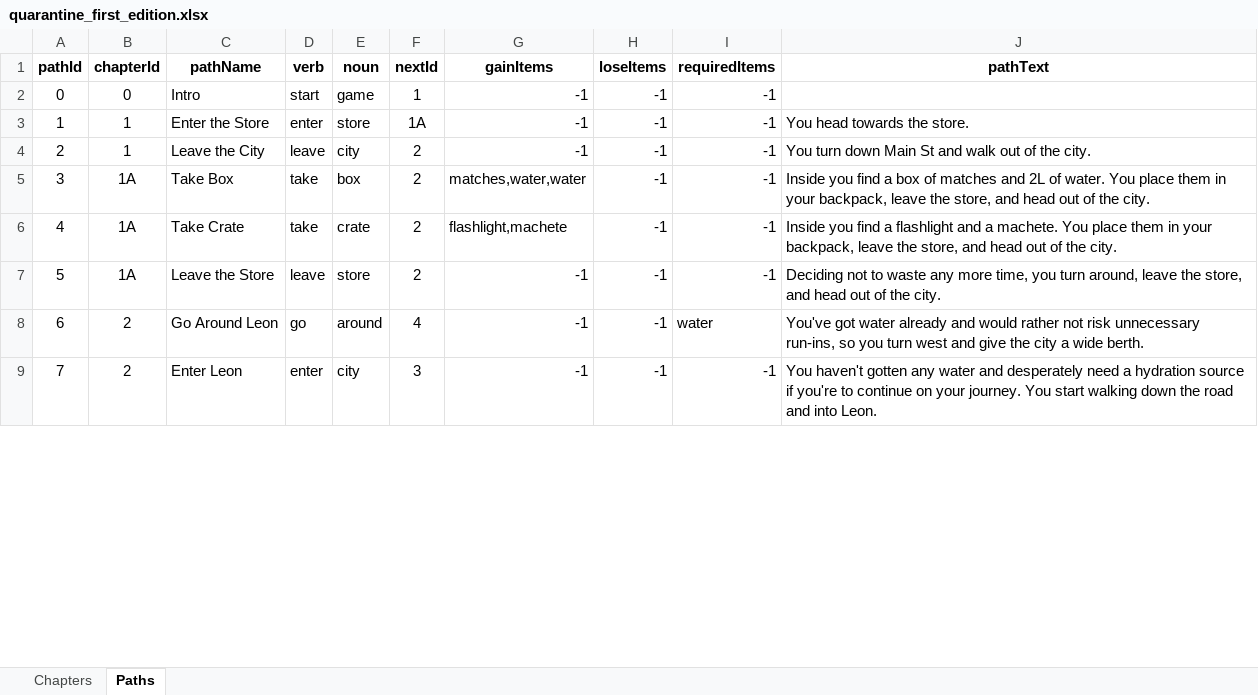
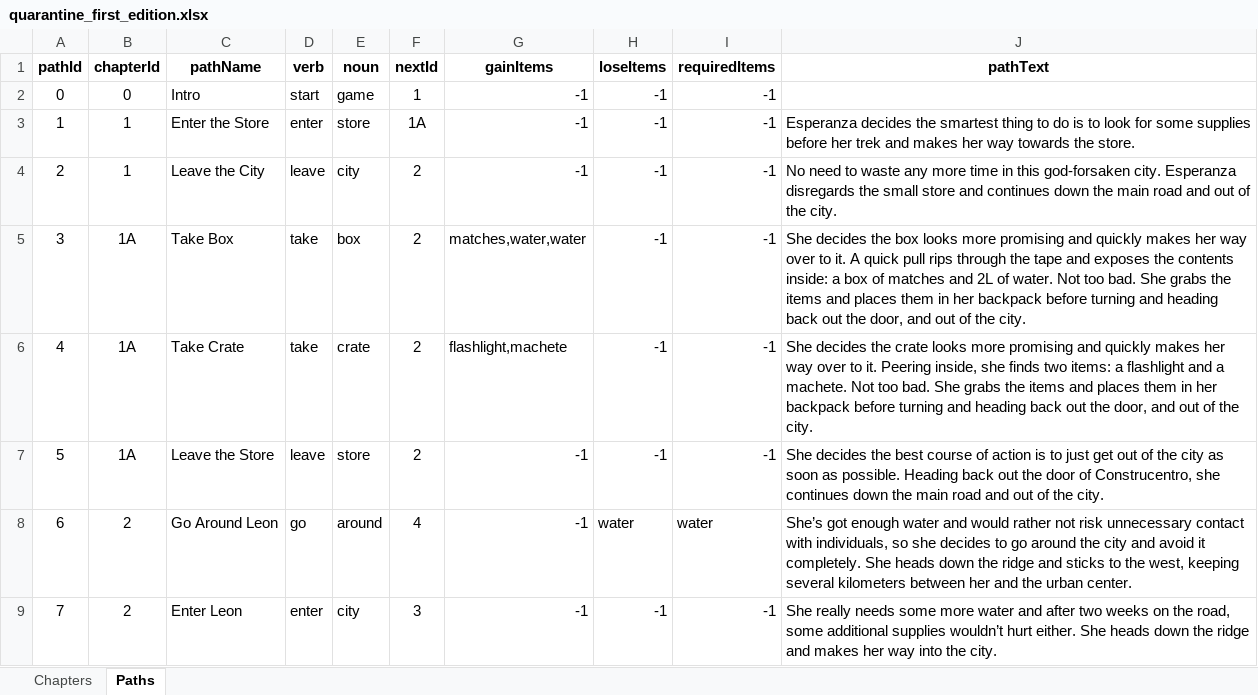
Before and after one commit to SDEprojects/SDE4-CCP-QuestForTheQuarantine, an Excel workbook: quarantine_first_edition.xlsx, sheet Paths, drawn as a sheet; only a part is shown; values as stored, in another font and other column widths than the file's, no borders; the diff covers the shown part only; the diff names each change by its address in the sheet, - before the commit and + after, or states it on an @@ line.

Commit message:
Added descriptive story text to excel file.

```diff
--- a/quarantine_first_edition.xlsx (sheet Paths)
+++ b/quarantine_first_edition.xlsx (sheet Paths)
-J3 (pathText): You head towards the…
+J3 (pathText): Esperanza decides the smartest thing to do is to look for some supplies before her trek and makes her way towards the…
-J4 (pathText): You turn down Main St and walk out of…
+J4 (pathText): No need to waste any more time in this god-forsaken city. Esperanza disregards the small store and continues down the main road and out of…
-J5 (pathText): Inside you find a box of matches and 2L of water. You place them in your backpack, leave the store, and head out of…
+J5 (pathText): She decides the box looks more promising and quickly makes her way over to it. A quick pull rips through the tape and exposes the contents inside: a box of matches and 2L of water. Not too bad. She grabs the items and places them in her backpack before turning and heading back out the door, and out of…
-J6 (pathText): Inside you find a flashlight and a machete. You place them in your backpack, leave the store, and head out of…
+J6 (pathText): She decides the crate looks more promising and quickly makes her way over to it. Peering inside, she finds two items: a flashlight and a machete. Not too bad. She grabs the items and places them in her backpack before turning and heading back out the door, and out of…
-J7 (pathText): Deciding not to waste any more time, you turn around, leave the store, and head out of…
+J7 (pathText): She decides the best course of action is to just get out of the city as soon as possible. Heading back out the door of Construcentro, she continues down the main road and out of…
-H8 (loseItems): -1
+H8 (loseItems): water
-J8 (pathText): You've got water already and would rather not risk unnecessary run-ins, so you turn west and give the city a wide berth.
+J8 (pathText): She’s got enough water and would rather not risk unnecessary contact with individuals, so she decides to go around the city and avoid it completely. She heads down the ridge and sticks to the west, keeping several kilometers between her and the urban center.
-J9 (pathText): You haven't gotten any water and desperately need a hydration source if you're to continue on your journey. You start walking down the road and into Leon.
+J9 (pathText): She really needs some more water and after two weeks on the road, some additional supplies wouldn’t hurt either. She heads down the ridge and makes her way into the city.
```
Also changed, not shown: 23 edited cells elsewhere in this sheet, sheet Chapters, 2 other files.
